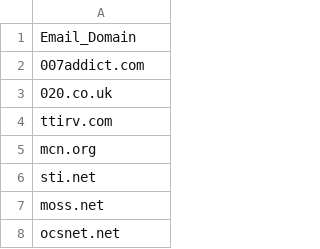
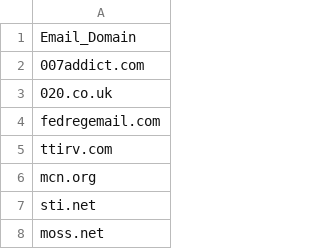
Before and after one commit to sliebert/Generic-Domains, a CSV file: Generic_Domains.csv, drawn as a sheet; only a part is shown; the shorter side is filled out with more unchanged rows; the diff names each change by its address in the sheet, - before the commit and + after, or states it on an @@ line.

Commit message:
fedregemail.com

```diff
--- a/Generic_Domains.csv
+++ b/Generic_Domains.csv
+row 4: fedregemail.com
```
